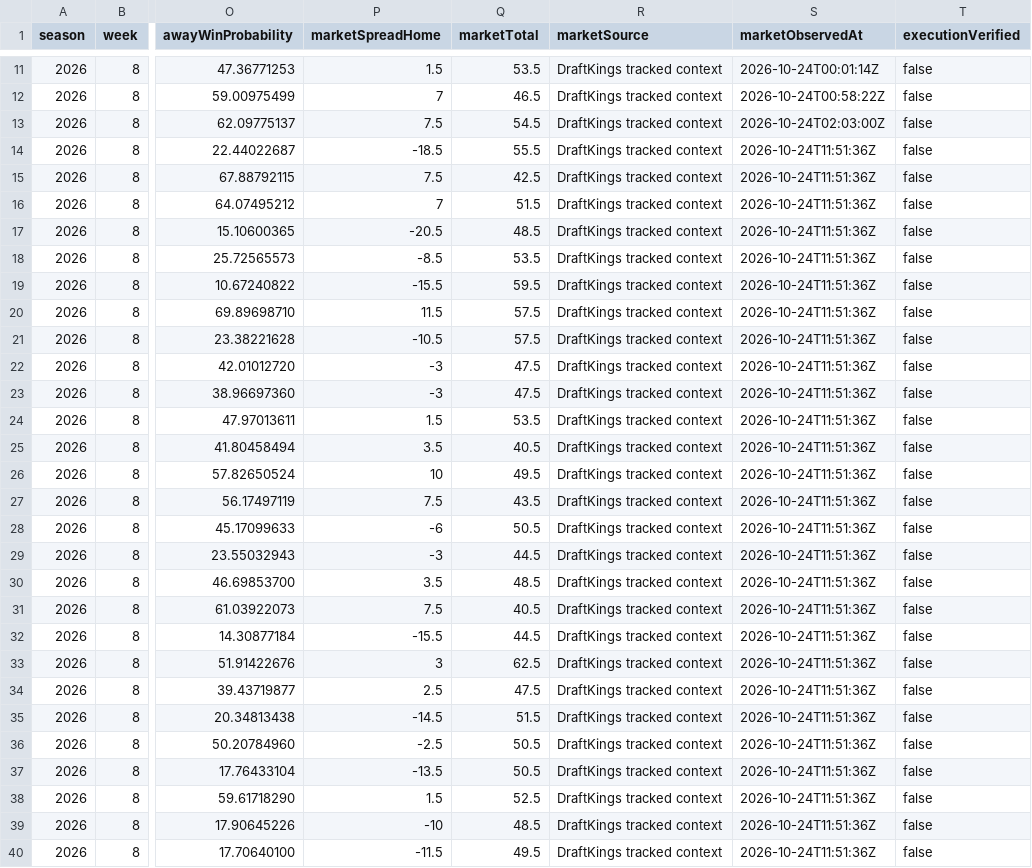
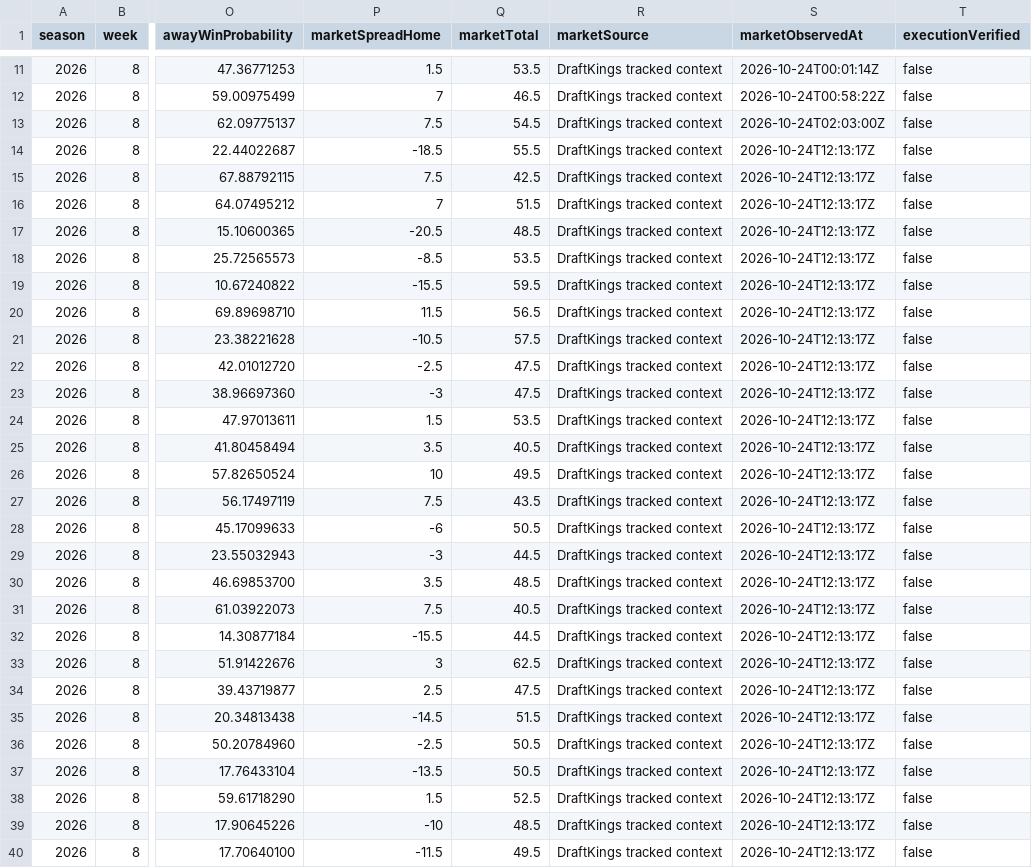
Before and after one commit to Yaboiee227/cfb-model-lab, a CSV file: data/projections.csv, drawn as a sheet; only a part is shown, gaps mark what is left out; the diff covers the shown part only; the diff names each change by its address in the sheet, - before the commit and + after, or states it on an @@ line.

```diff
--- a/data/projections.csv
+++ b/data/projections.csv
-S14:S40 (marketObservedAt): 2026-10-24T11:51:36Z
+S14:S40 (marketObservedAt): 2026-10-24T12:13:17Z
-Q20 (marketTotal): 57.5
+Q20 (marketTotal): 56.5
-P22 (marketSpreadHome): -3
+P22 (marketSpreadHome): -2.5
```
Also changed, not shown: 20 edited cells elsewhere in this file, 2 other files.
